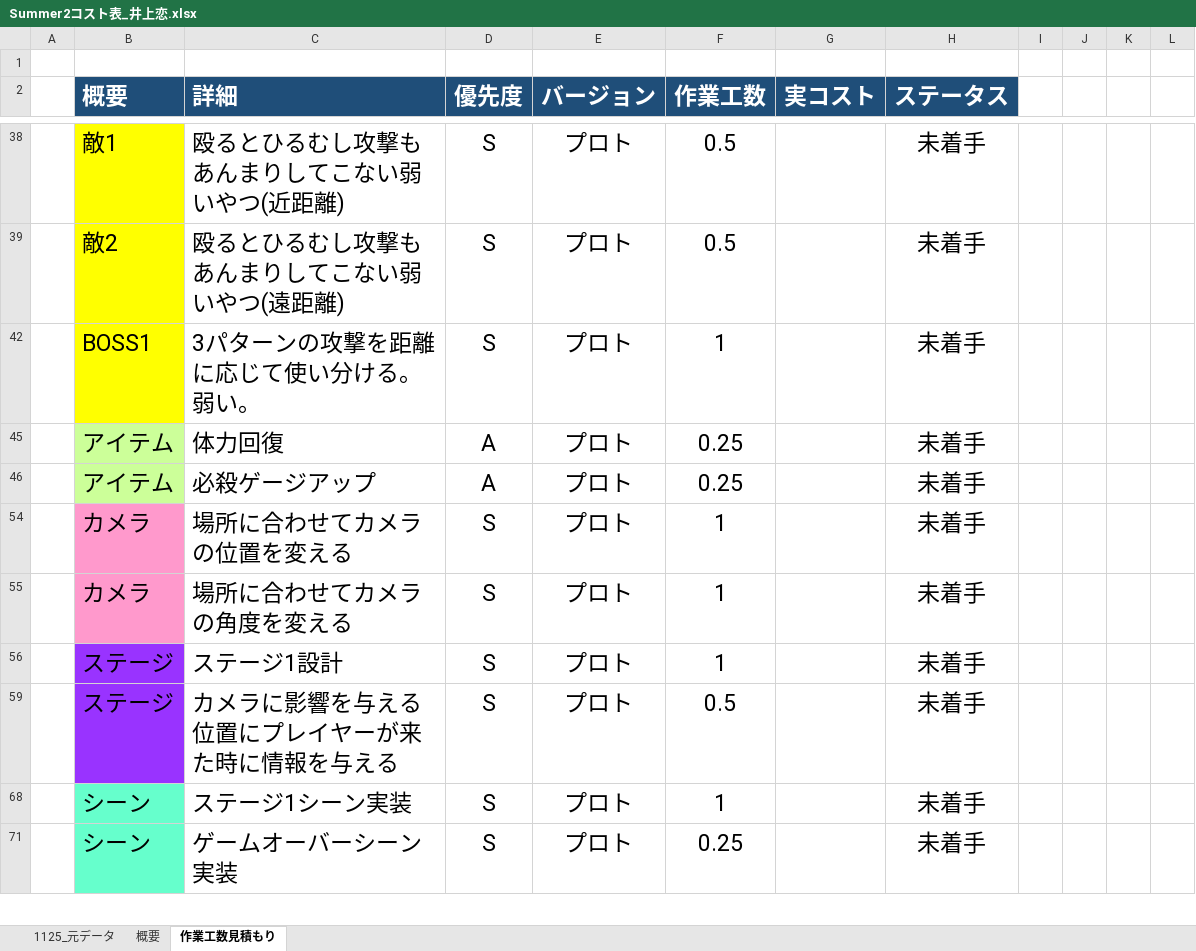
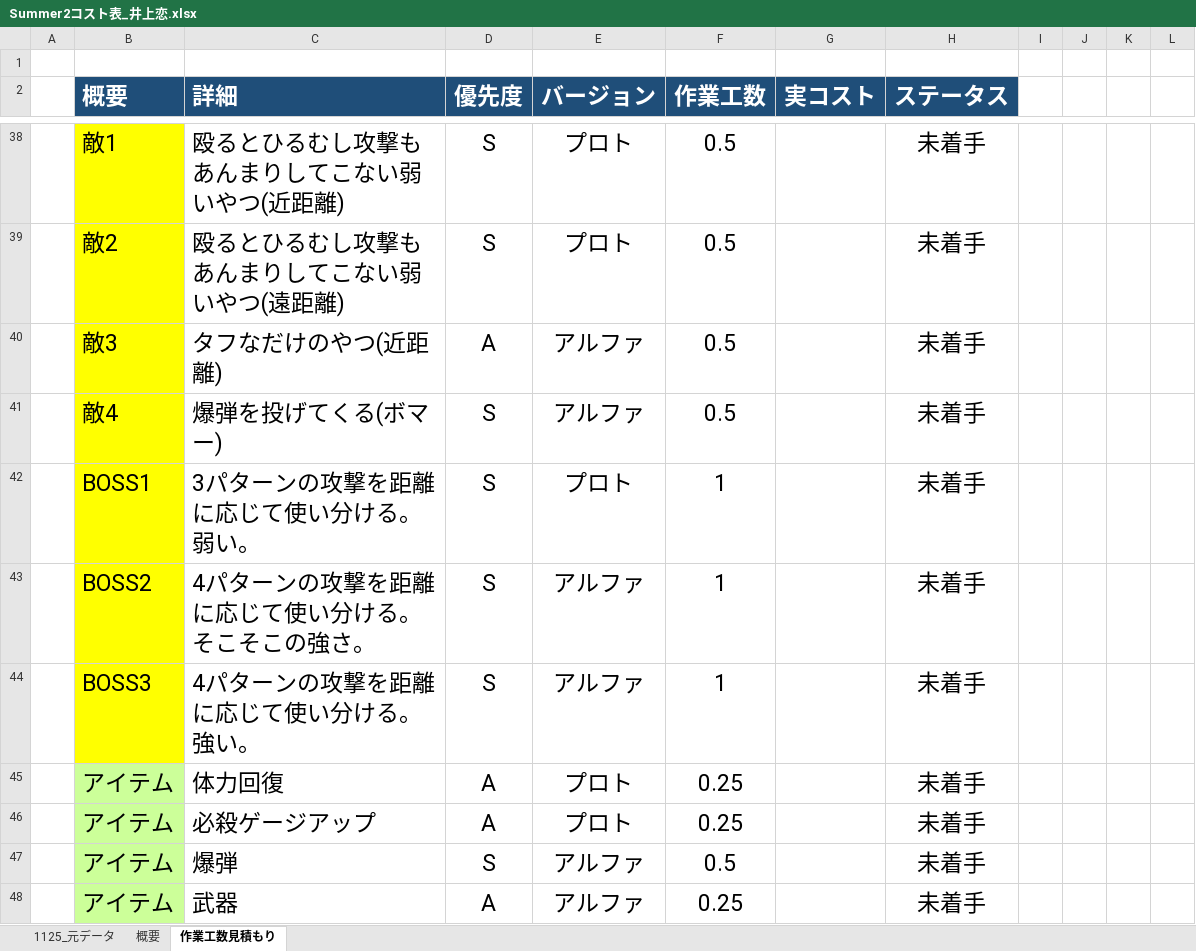
Before and after one commit to lovecap7/Summer2, an Excel workbook: Summer2コスト表_井上恋.xlsx, sheet 作業工数見積もり, drawn as a sheet; only a part is shown, gaps mark what is left out; the shorter side is filled out with more unchanged rows; values as stored, in another font and other column widths than the file's, no borders; the diff covers the shown part only; the diff names each change by its address in the sheet, - before the commit and + after, or states it on an @@ line.

```diff
--- a/Summer2コスト表_井上恋.xlsx (sheet 作業工数見積もり)
+++ b/Summer2コスト表_井上恋.xlsx (sheet 作業工数見積もり)
@@ row 40 unhidden:  | 敵3 | タフなだけのやつ(近距離) | A | アルファ | 0.5 |  | 未着手 @@
@@ row 41 unhidden:  | 敵4 | 爆弾を投げてくる(ボマー) | S | アルファ | 0.5 |  | 未着手 @@
@@ row 43 unhidden:  | BOSS2 | 4パターンの攻撃を距離に応じて使い分ける。そこそこの強さ。 | S | アルファ | 1 |  | 未着手 @@
@@ row 44 unhidden:  | BOSS3 | 4パターンの攻撃を距離に応じて使い分ける。強い。 | S | アルファ | 1 |  | 未着手 @@
@@ row 47 unhidden:  | アイテム | 爆弾 | S | アルファ | 0.5 |  | 未着手 @@
@@ row 48 unhidden:  | アイテム | 武器 | A | アルファ | 0.25 |  | 未着手 @@
```
Also changed, not shown: 5 added rows, 38 hidden or unhidden rows and 8 edited cells elsewhere in this sheet, sheet 概要, sheet 1125_元データ, hidden cells, 9 other files.
